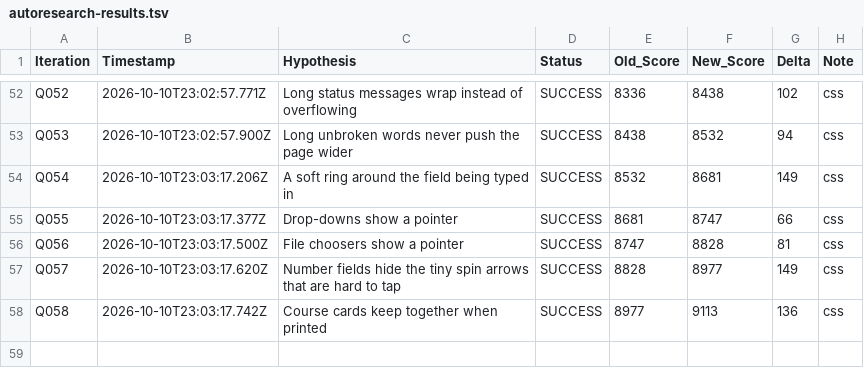
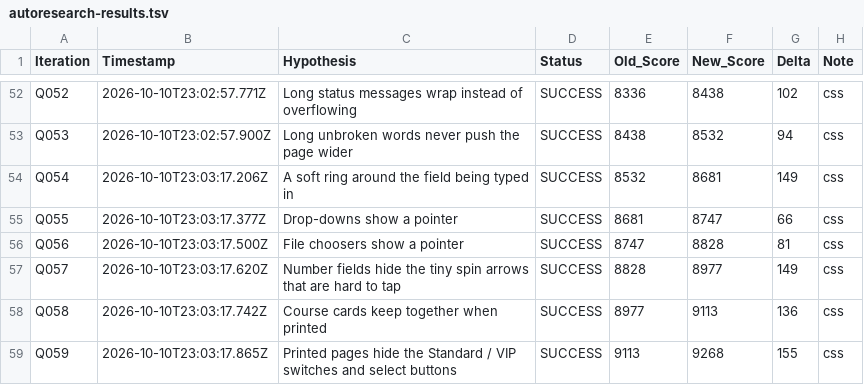
Before and after one commit to LastkingSwade/trainwithfifs-frontend, a TSV file: autoresearch-results.tsv, drawn as a sheet; only a part is shown, gaps mark what is left out; the diff names each change by its address in the sheet, - before the commit and + after, or states it on an @@ line.

```diff
--- a/autoresearch-results.tsv
+++ b/autoresearch-results.tsv
+row 59: Q059 | 2026-10-10T23:03:17.865Z | Printed pages hide the Standard / VIP switches and select buttons | SUCCESS | 9113 | 9268 | 155 | css
```
Also changed, not shown: 1 other file.
